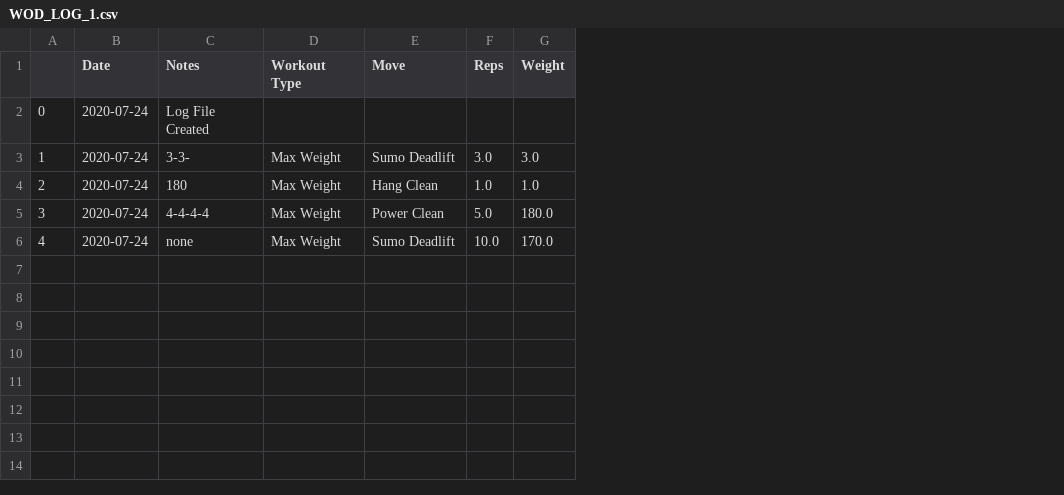
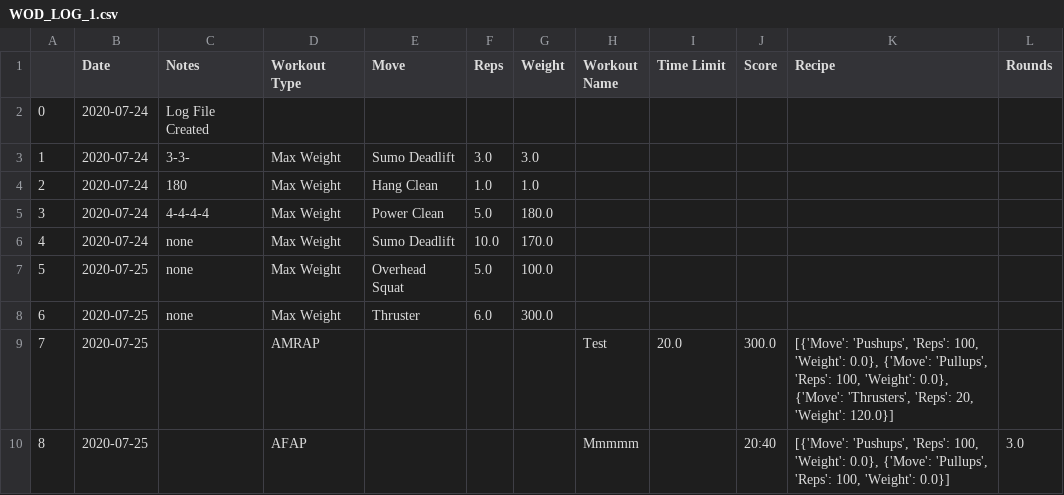
Before and after one commit to FreshTaker/WOD_LOG, a CSV file: WOD_LOG_1.csv, drawn as a sheet; the diff names each change by its address in the sheet, - before the commit and + after, or states it on an @@ line.

```diff
--- a/WOD_LOG_1.csv
+++ b/WOD_LOG_1.csv
+column H (Workout Name), empty
+column I (Time Limit), empty
+column J (Score), empty
+column K (Recipe), empty
+column L (Rounds), empty
+row 7: 5 | 2020-07-25 | none | Max Weight | Overhead Squat | 5.0 | 100.0
+row 8: 6 | 2020-07-25 | none | Max Weight | Thruster | 6.0 | 300.0
+row 9: 7 | 2020-07-25 |  | AMRAP |  |  |  | Test | 20.0 | 300.0 | [{'Move': 'Pushups', 'Reps': 100, 'Weight': 0.0}, {'Move': 'Pullups', 'Reps': 100, 'Weight': 0.0}, {'Move': 'Thrusters', 'Reps': 20, 'Weight': 120.0}]
+row 10: 8 | 2020-07-25 |  | AFAP |  |  |  | Mmmmm |  | 20:40 | [{'Move': 'Pushups', 'Reps': 100, 'Weight': 0.0}, {'Move': 'Pullups', 'Reps': 100, 'Weight': 0.0}] | 3.0
```
Also changed, not shown: 1 other file.
